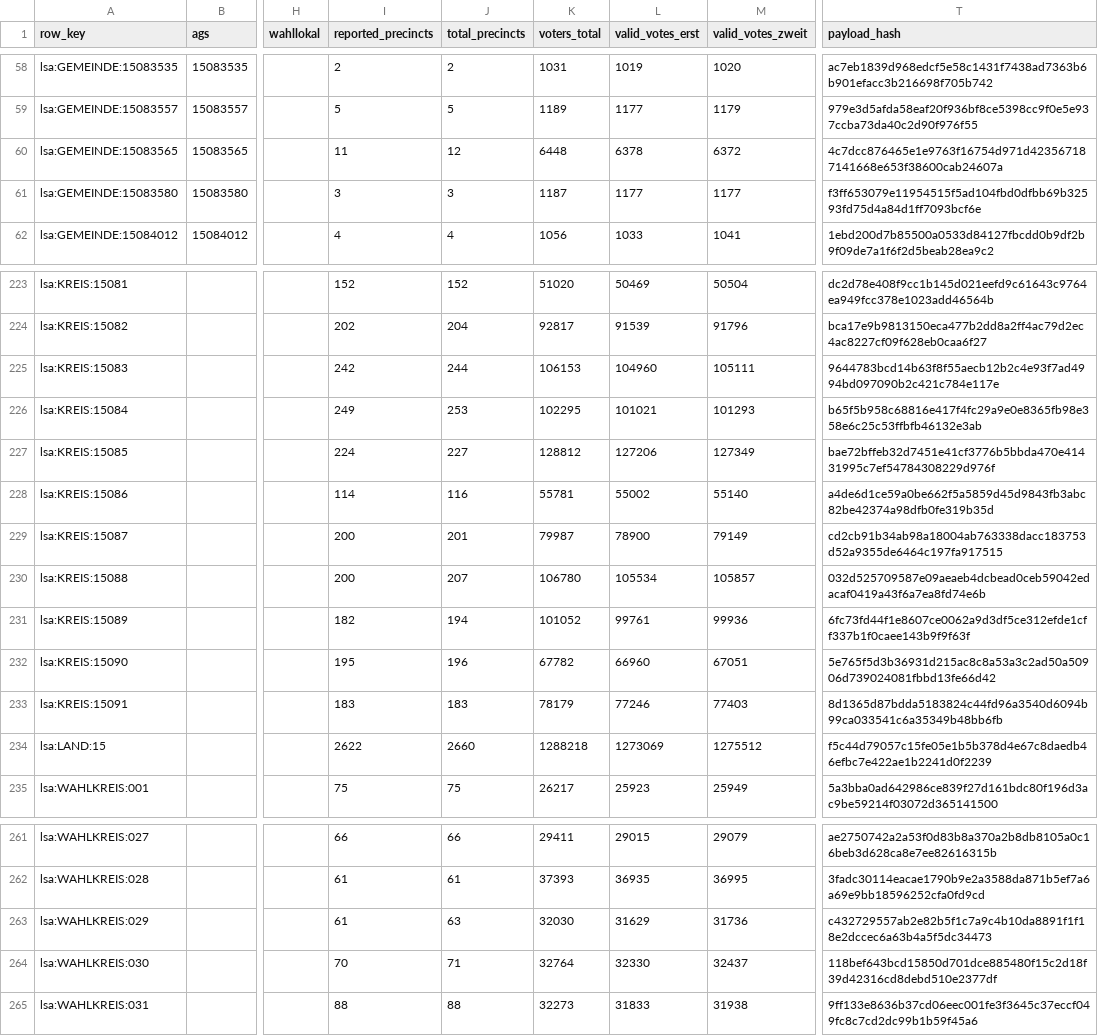
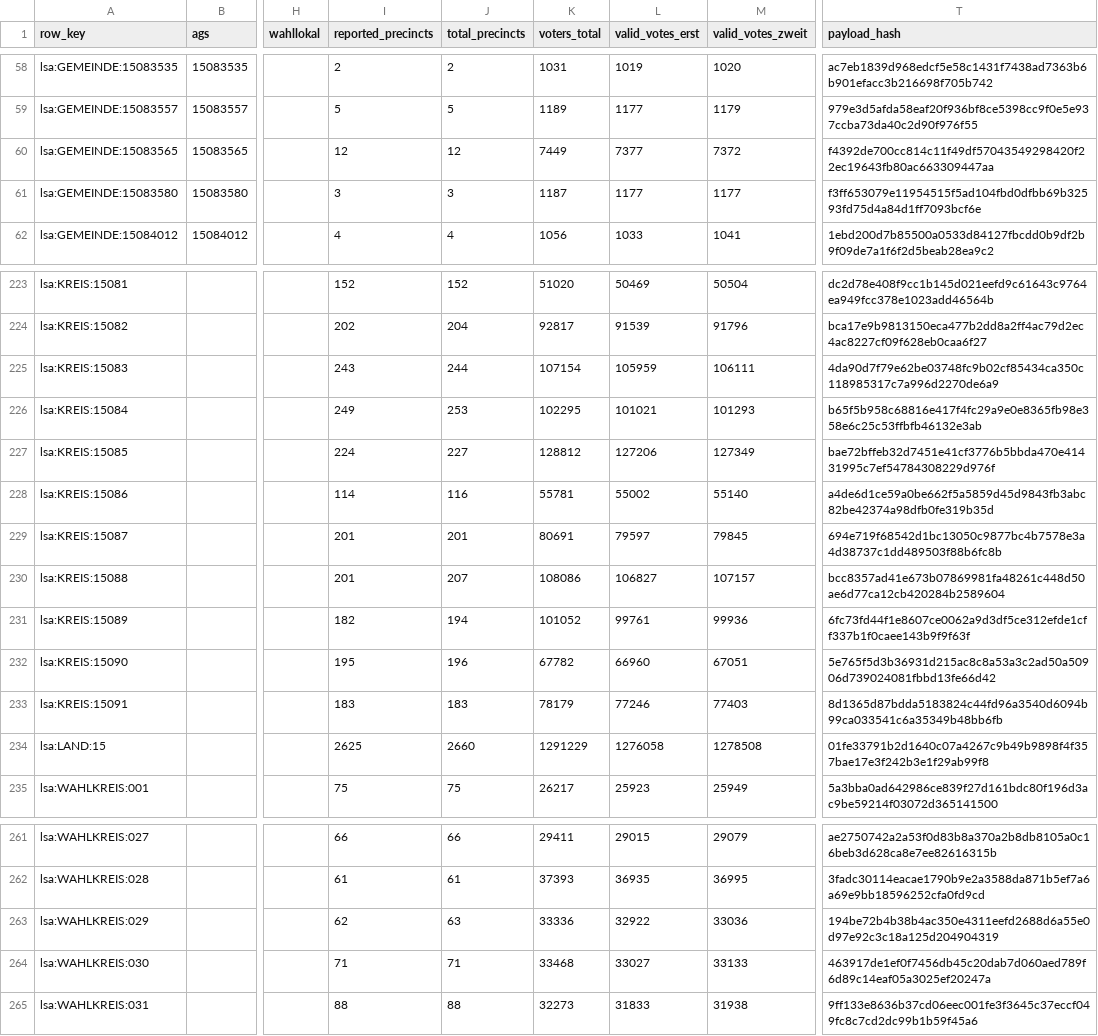
Before and after one commit to volzinnovation/wahl-monitor.de, a CSV file: data/2026-lsa/latest/statla_snapshots.csv, drawn as a sheet; only a part is shown, gaps mark what is left out; the diff covers the shown part only; the diff names each change by its address in the sheet, - before the commit and + after, or states it on an @@ line.

```diff
--- a/data/2026-lsa/latest/statla_snapshots.csv
+++ b/data/2026-lsa/latest/statla_snapshots.csv
-I60 (reported_precincts): 11
+I60 (reported_precincts): 12
-K60 (voters_total): 6448
+K60 (voters_total): 7449
-L60 (valid_votes_erst): 6378
+L60 (valid_votes_erst): 7377
-M60 (valid_votes_zweit): 6372
+M60 (valid_votes_zweit): 7372
-T60 (payload_hash): 4c7dcc876465e1e9763f16754d971d423567187141668e653f38600cab24607a
+T60 (payload_hash): f4392de700cc814c11f49df57043549298420f22ec19643fb80ac663309447aa
-I225 (reported_precincts): 242
+I225 (reported_precincts): 243
-K225 (voters_total): 106153
+K225 (voters_total): 107154
-L225 (valid_votes_erst): 104960
+L225 (valid_votes_erst): 105959
-M225 (valid_votes_zweit): 105111
+M225 (valid_votes_zweit): 106111
-T225 (payload_hash): 9644783bcd14b63f8f55aecb12b2c4e93f7ad4994bd097090b2c421c784e117e
+T225 (payload_hash): 4da90d7f79e62be03748fc9b02cf85434ca350c118985317c7a996d2270de6a9
-I229:I230 (reported_precincts): 200
+I229:I230 (reported_precincts): 201
-K229 (voters_total): 79987
+K229 (voters_total): 80691
-L229 (valid_votes_erst): 78900
+L229 (valid_votes_erst): 79597
-M229 (valid_votes_zweit): 79149
+M229 (valid_votes_zweit): 79845
-T229 (payload_hash): cd2cb91b34ab98a18004ab763338dacc183753d52a9355de6464c197fa917515
+T229 (payload_hash): 694e719f68542d1bc13050c9877bc4b7578e3a4d38737c1dd489503f88b6fc8b
-K230 (voters_total): 106780
+K230 (voters_total): 108086
-L230 (valid_votes_erst): 105534
+L230 (valid_votes_erst): 106827
-M230 (valid_votes_zweit): 105857
+M230 (valid_votes_zweit): 107157
-T230 (payload_hash): 032d525709587e09aeaeb4dcbead0ceb59042edacaf0419a43f6a7ea8fd74e6b
+T230 (payload_hash): bcc8357ad41e673b07869981fa48261c448d50ae6d77ca12cb420284b2589604
-I234 (reported_precincts): 2622
+I234 (reported_precincts): 2625
-K234 (voters_total): 1288218
+K234 (voters_total): 1291229
-L234 (valid_votes_erst): 1273069
+L234 (valid_votes_erst): 1276058
-M234 (valid_votes_zweit): 1275512
+M234 (valid_votes_zweit): 1278508
-T234 (payload_hash): f5c44d79057c15fe05e1b5b378d4e67c8daedb46efbc7e422ae1b2241d0f2239
+T234 (payload_hash): 01fe33791b2d1640c07a4267c9b49b9898f4f357bae17e3f242b3e1f29ab99f8
-I263 (reported_precincts): 61
+I263 (reported_precincts): 62
-K263 (voters_total): 32030
+K263 (voters_total): 33336
-L263 (valid_votes_erst): 31629
+L263 (valid_votes_erst): 32922
-M263 (valid_votes_zweit): 31736
+M263 (valid_votes_zweit): 33036
-T263 (payload_hash): c432729557ab2e82b5f1c7a9c4b10da8891f1f18e2dccec6a63b4a5f5dc34473
+T263 (payload_hash): 194be72b4b38b4ac350e4311eefd2688d6a55e0d97e92c3c18a125d204904319
-I264 (reported_precincts): 70
+I264 (reported_precincts): 71
-K264 (voters_total): 32764
+K264 (voters_total): 33468
-L264 (valid_votes_erst): 32330
+L264 (valid_votes_erst): 33027
-M264 (valid_votes_zweit): 32437
+M264 (valid_votes_zweit): 33133
-T264 (payload_hash): 118bef643bcd15850d701dce885480f15c2d18f39d42316cd8debd510e2377df
+T264 (payload_hash): 463917de1ef0f7456db45c20dab7d060aed789f6d89c14eaf05a3025ef20247a
```
Also changed, not shown: 15 edited cells elsewhere in this file, data/2026-lsa/latest/official_sources/5d732ecfa7a37833.csv, data/2026-lsa/latest/official_sources/9fce65bb2d3229ca.csv, 10 other files.
